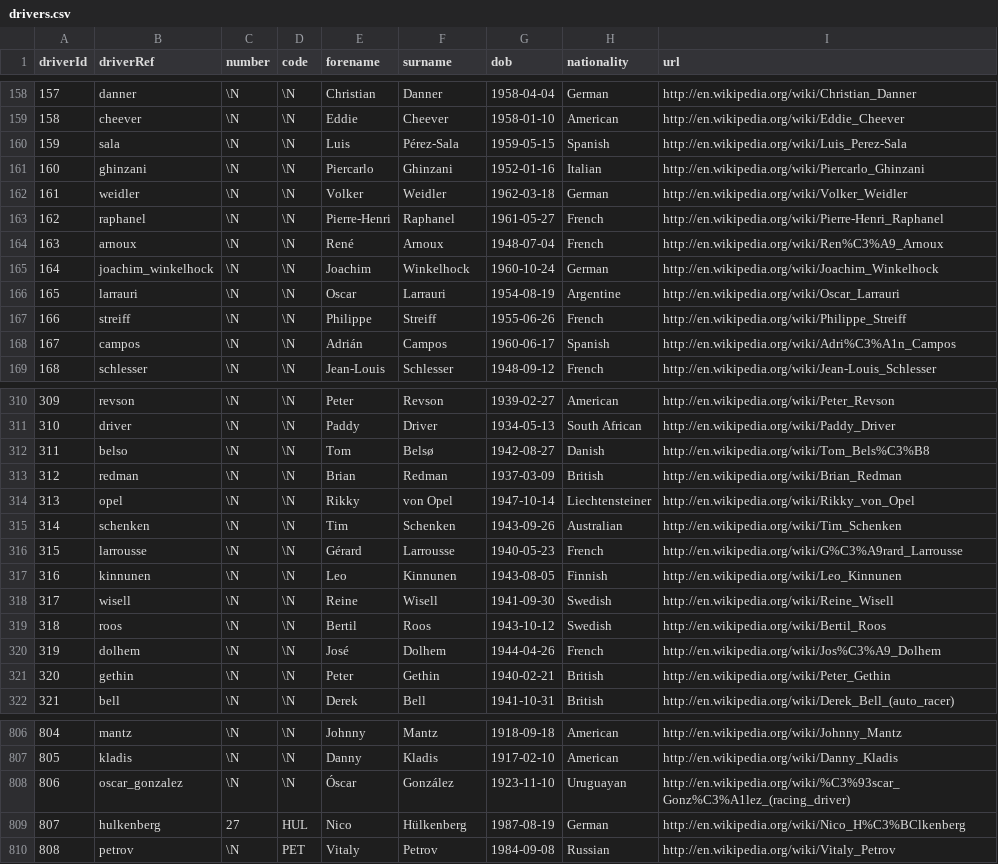
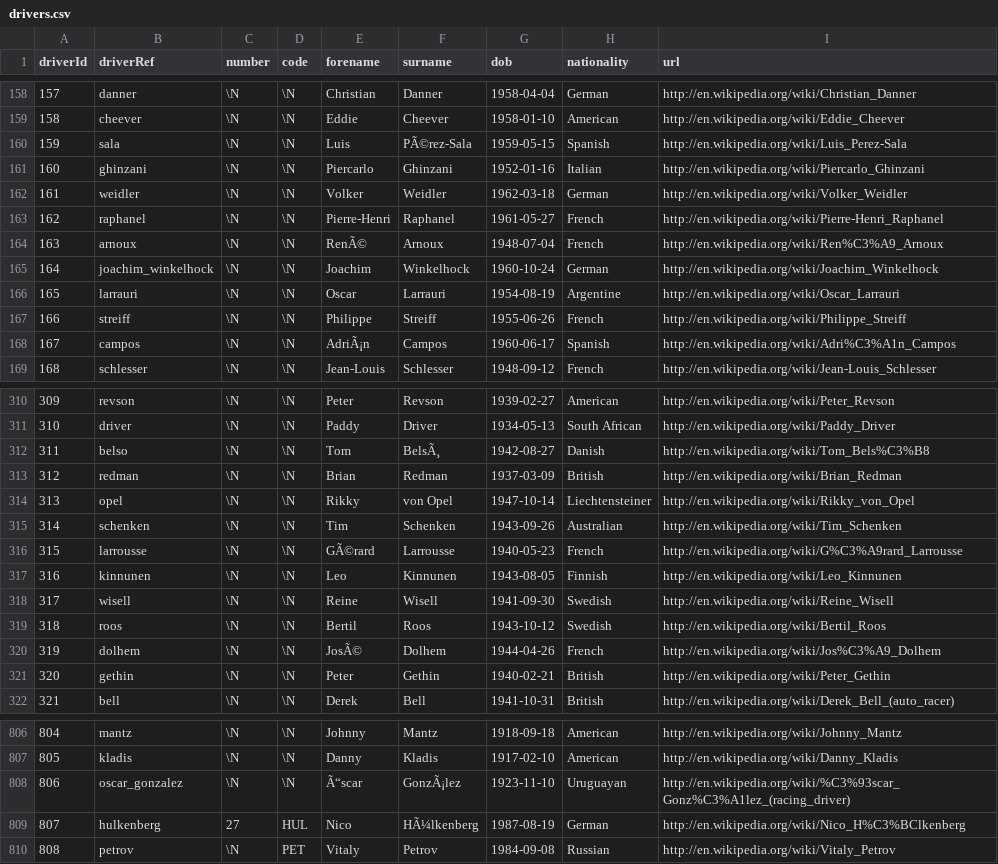
Before and after one commit to nathanGRL/F1_prediction, a CSV file: data/kaggle_archive/drivers.csv, drawn as a sheet; only a part is shown, gaps mark what is left out; the diff covers the shown part only.

```diff
--- a/data/kaggle_archive/drivers.csv
+++ b/data/kaggle_archive/drivers.csv
@@ -159,3 +159,3 @@ driverId,driverRef,number,code,forename,surname,dob,nationality,url
 158,"cheever",\N,\N,"Eddie","Cheever","1958-01-10","American","http://en.wikipedia.org/wiki/Eddie_Cheever"
-159,"sala",\N,\N,"Luis","Pérez-Sala","1959-05-15","Spanish","http://en.wikipedia.org/wiki/Luis_Perez-Sala"
+159,"sala",\N,\N,"Luis","PÃ©rez-Sala","1959-05-15","Spanish","http://en.wikipedia.org/wiki/Luis_Perez-Sala"
 160,"ghinzani",\N,\N,"Piercarlo","Ghinzani","1952-01-16","Italian","http://en.wikipedia.org/wiki/Piercarlo_Ghinzani"
@@ -163,3 +163,3 @@ driverId,driverRef,number,code,forename,surname,dob,nationality,url
 162,"raphanel",\N,\N,"Pierre-Henri","Raphanel","1961-05-27","French","http://en.wikipedia.org/wiki/Pierre-Henri_Raphanel"
-163,"arnoux",\N,\N,"René","Arnoux","1948-07-04","French","http://en.wikipedia.org/wiki/Ren%C3%A9_Arnoux"
+163,"arnoux",\N,\N,"RenÃ©","Arnoux","1948-07-04","French","http://en.wikipedia.org/wiki/Ren%C3%A9_Arnoux"
 164,"joachim_winkelhock",\N,\N,"Joachim","Winkelhock","1960-10-24","German","http://en.wikipedia.org/wiki/Joachim_Winkelhock"
@@ -167,3 +167,3 @@ driverId,driverRef,number,code,forename,surname,dob,nationality,url
 166,"streiff",\N,\N,"Philippe","Streiff","1955-06-26","French","http://en.wikipedia.org/wiki/Philippe_Streiff"
-167,"campos",\N,\N,"Adrián","Campos","1960-06-17","Spanish","http://en.wikipedia.org/wiki/Adri%C3%A1n_Campos"
+167,"campos",\N,\N,"AdriÃ¡n","Campos","1960-06-17","Spanish","http://en.wikipedia.org/wiki/Adri%C3%A1n_Campos"
 168,"schlesser",\N,\N,"Jean-Louis","Schlesser","1948-09-12","French","http://en.wikipedia.org/wiki/Jean-Louis_Schlesser"
@@ -311,3 +311,3 @@ driverId,driverRef,number,code,forename,surname,dob,nationality,url
 310,"driver",\N,\N,"Paddy","Driver","1934-05-13","South African","http://en.wikipedia.org/wiki/Paddy_Driver"
-311,"belso",\N,\N,"Tom","Belsø","1942-08-27","Danish","http://en.wikipedia.org/wiki/Tom_Bels%C3%B8"
+311,"belso",\N,\N,"Tom","BelsÃ¸","1942-08-27","Danish","http://en.wikipedia.org/wiki/Tom_Bels%C3%B8"
 312,"redman",\N,\N,"Brian","Redman","1937-03-09","British","http://en.wikipedia.org/wiki/Brian_Redman"
@@ -315,3 +315,3 @@ driverId,driverRef,number,code,forename,surname,dob,nationality,url
 314,"schenken",\N,\N,"Tim","Schenken","1943-09-26","Australian","http://en.wikipedia.org/wiki/Tim_Schenken"
-315,"larrousse",\N,\N,"Gérard","Larrousse","1940-05-23","French","http://en.wikipedia.org/wiki/G%C3%A9rard_Larrousse"
+315,"larrousse",\N,\N,"GÃ©rard","Larrousse","1940-05-23","French","http://en.wikipedia.org/wiki/G%C3%A9rard_Larrousse"
 316,"kinnunen",\N,\N,"Leo","Kinnunen","1943-08-05","Finnish","http://en.wikipedia.org/wiki/Leo_Kinnunen"
@@ -319,3 +319,3 @@ driverId,driverRef,number,code,forename,surname,dob,nationality,url
 318,"roos",\N,\N,"Bertil","Roos","1943-10-12","Swedish","http://en.wikipedia.org/wiki/Bertil_Roos"
-319,"dolhem",\N,\N,"José","Dolhem","1944-04-26","French","http://en.wikipedia.org/wiki/Jos%C3%A9_Dolhem"
+319,"dolhem",\N,\N,"JosÃ©","Dolhem","1944-04-26","French","http://en.wikipedia.org/wiki/Jos%C3%A9_Dolhem"
 320,"gethin",\N,\N,"Peter","Gethin","1940-02-21","British","http://en.wikipedia.org/wiki/Peter_Gethin"
@@ -807,4 +807,4 @@ driverId,driverRef,number,code,forename,surname,dob,nationality,url
 805,"kladis",\N,\N,"Danny","Kladis","1917-02-10","American","http://en.wikipedia.org/wiki/Danny_Kladis"
-806,"oscar_gonzalez",\N,\N,"Óscar","González","1923-11-10","Uruguayan","http://en.wikipedia.org/wiki/%C3%93scar_Gonz%C3%A1lez_(racing_driver)"
-807,"hulkenberg",27,"HUL","Nico","Hülkenberg","1987-08-19","German","http://en.wikipedia.org/wiki/Nico_H%C3%BClkenberg"
+806,"oscar_gonzalez",\N,\N,"Ã“scar","GonzÃ¡lez","1923-11-10","Uruguayan","http://en.wikipedia.org/wiki/%C3%93scar_Gonz%C3%A1lez_(racing_driver)"
+807,"hulkenberg",27,"HUL","Nico","HÃ¼lkenberg","1987-08-19","German","http://en.wikipedia.org/wiki/Nico_H%C3%BClkenberg"
 808,"petrov",\N,"PET","Vitaly","Petrov","1984-09-08","Russian","http://en.wikipedia.org/wiki/Vitaly_Petrov"
```
Also changed, not shown: 52 edited cells elsewhere in this file.
